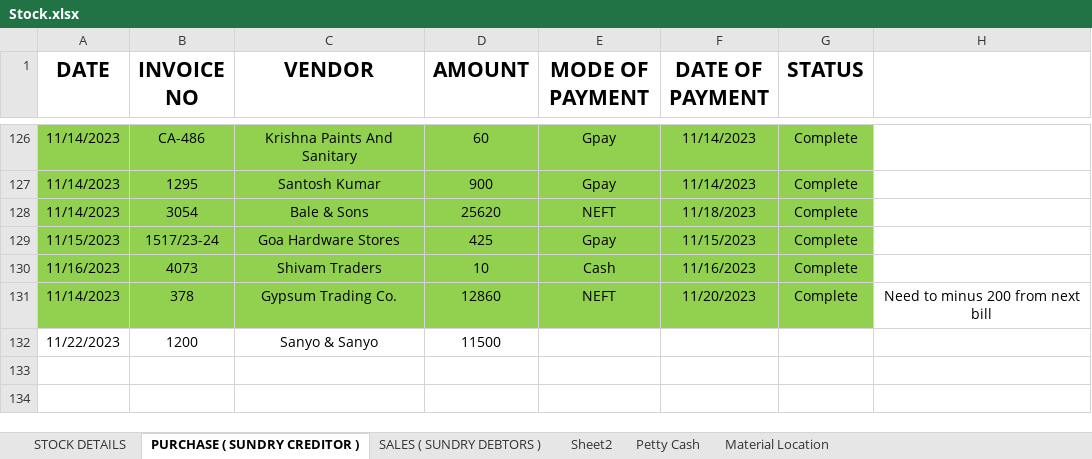
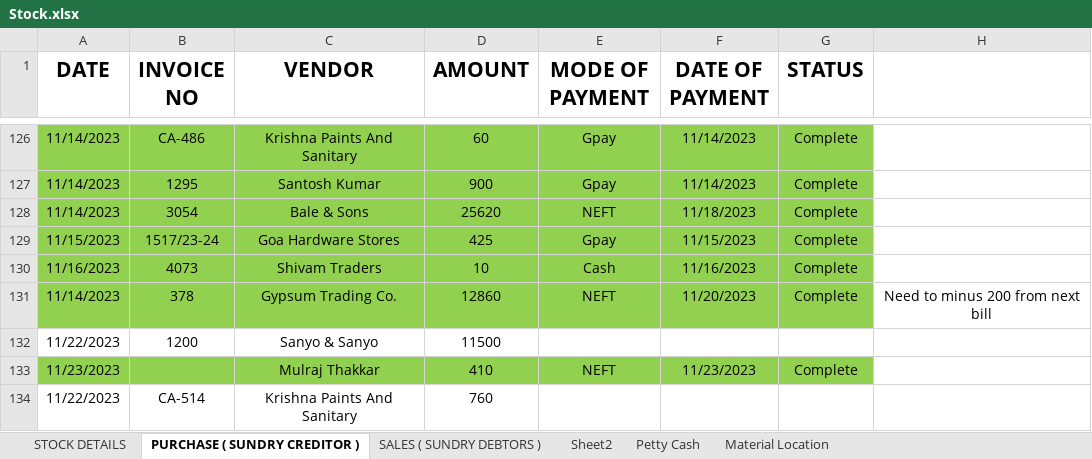
Before and after one commit to JPTechatronics/J-P-Techatronics-2023-2024, an Excel workbook: Stock.xlsx, sheet PURCHASE ( SUNDRY CREDITOR ), drawn as a sheet; only a part is shown, gaps mark what is left out; values as stored, in another font and other column widths than the file's, no borders; the diff names each change by its address in the sheet, - before the commit and + after, or states it on an @@ line.

```diff
--- a/Stock.xlsx (sheet PURCHASE ( SUNDRY CREDITOR ))
+++ b/Stock.xlsx (sheet PURCHASE ( SUNDRY CREDITOR ))
+row 133: 11/23/2023 |  | Mulraj Thakkar | 410 | NEFT | 11/23/2023 | Complete
+row 134: 11/22/2023 | CA-514 | Krishna Paints And Sanitary | 760
```
Also changed, not shown: sheet Material Location, sheet Petty Cash, Attendance.xlsx.
